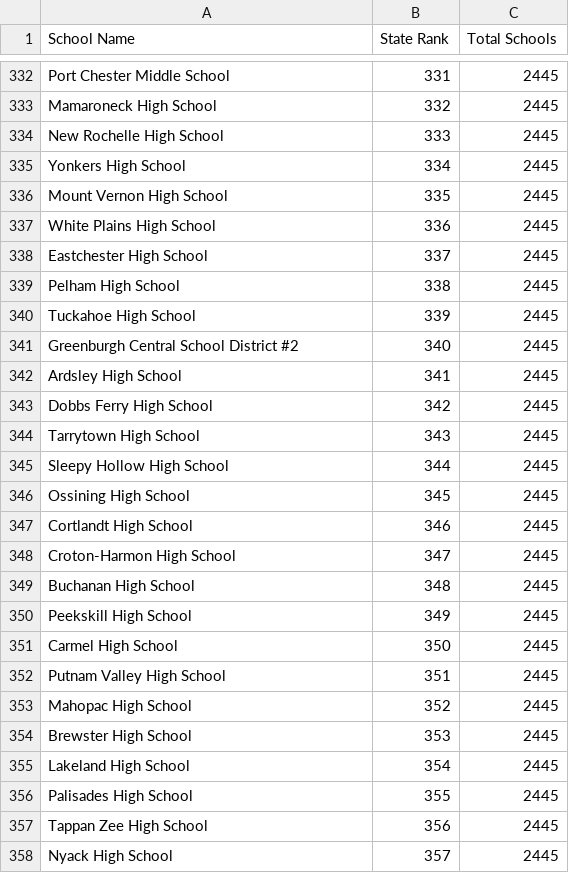
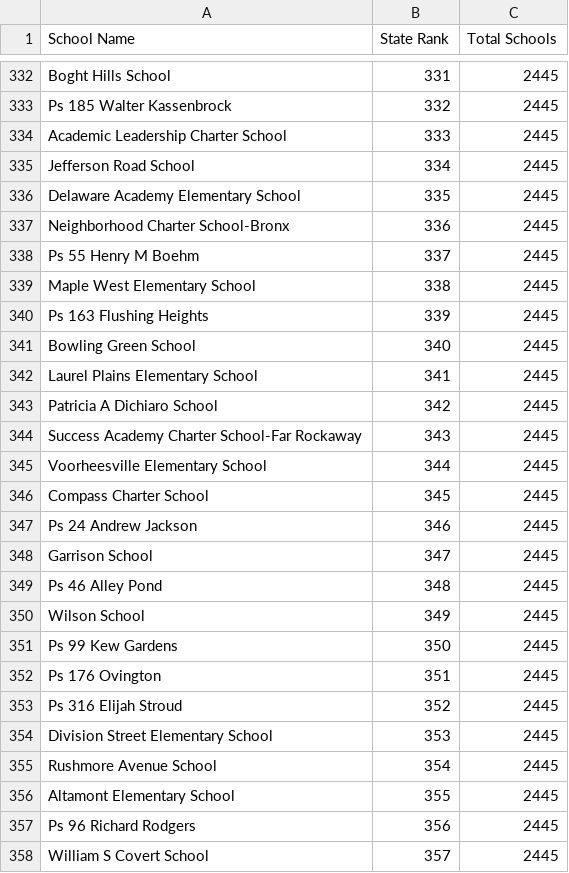
Before and after one commit to maheshgattani/NYCSchoolsInfo, a CSV file: RankingData/SchoolDigger/ElementarySchools.csv, drawn as a sheet; only a part is shown, gaps mark what is left out; the diff covers the shown part only; the diff names each change by its address in the sheet, - before the commit and + after, or states it on an @@ line.

Commit message:
Fixing some school rank data

```diff
--- a/RankingData/SchoolDigger/ElementarySchools.csv
+++ b/RankingData/SchoolDigger/ElementarySchools.csv
-A332 (School Name): Port Chester Middle School
+A332 (School Name): Boght Hills School
-A333 (School Name): Mamaroneck High School
+A333 (School Name): Ps 185 Walter Kassenbrock
-A334 (School Name): New Rochelle High School
+A334 (School Name): Academic Leadership Charter School
-A335 (School Name): Yonkers High School
+A335 (School Name): Jefferson Road School
-A336 (School Name): Mount Vernon High School
+A336 (School Name): Delaware Academy Elementary School
-A337 (School Name): White Plains High School
+A337 (School Name): Neighborhood Charter School-Bronx
-A338 (School Name): Eastchester High School
+A338 (School Name): Ps 55 Henry M Boehm
-A339 (School Name): Pelham High School
+A339 (School Name): Maple West Elementary School
-A340 (School Name): Tuckahoe High School
+A340 (School Name): Ps 163 Flushing Heights
-A341 (School Name): Greenburgh Central School District #2
+A341 (School Name): Bowling Green School
-A342 (School Name): Ardsley High School
+A342 (School Name): Laurel Plains Elementary School
-A343 (School Name): Dobbs Ferry High School
+A343 (School Name): Patricia A Dichiaro School
-A344 (School Name): Tarrytown High School
+A344 (School Name): Success Academy Charter School-Far Rockaway
-A345 (School Name): Sleepy Hollow High School
+A345 (School Name): Voorheesville Elementary School
-A346 (School Name): Ossining High School
+A346 (School Name): Compass Charter School
-A347 (School Name): Cortlandt High School
+A347 (School Name): Ps 24 Andrew Jackson
-A348 (School Name): Croton-Harmon High School
+A348 (School Name): Garrison School
-A349 (School Name): Buchanan High School
+A349 (School Name): Ps 46 Alley Pond
-A350 (School Name): Peekskill High School
+A350 (School Name): Wilson School
-A351 (School Name): Carmel High School
+A351 (School Name): Ps 99 Kew Gardens
-A352 (School Name): Putnam Valley High School
+A352 (School Name): Ps 176 Ovington
-A353 (School Name): Mahopac High School
+A353 (School Name): Ps 316 Elijah Stroud
-A354 (School Name): Brewster High School
+A354 (School Name): Division Street Elementary School
-A355 (School Name): Lakeland High School
+A355 (School Name): Rushmore Avenue School
-A356 (School Name): Palisades High School
+A356 (School Name): Altamont Elementary School
-A357 (School Name): Tappan Zee High School
+A357 (School Name): Ps 96 Richard Rodgers
-A358 (School Name): Nyack High School
+A358 (School Name): William S Covert School
```
Also changed, not shown: 61 edited cells elsewhere in this file, 1 other file.
